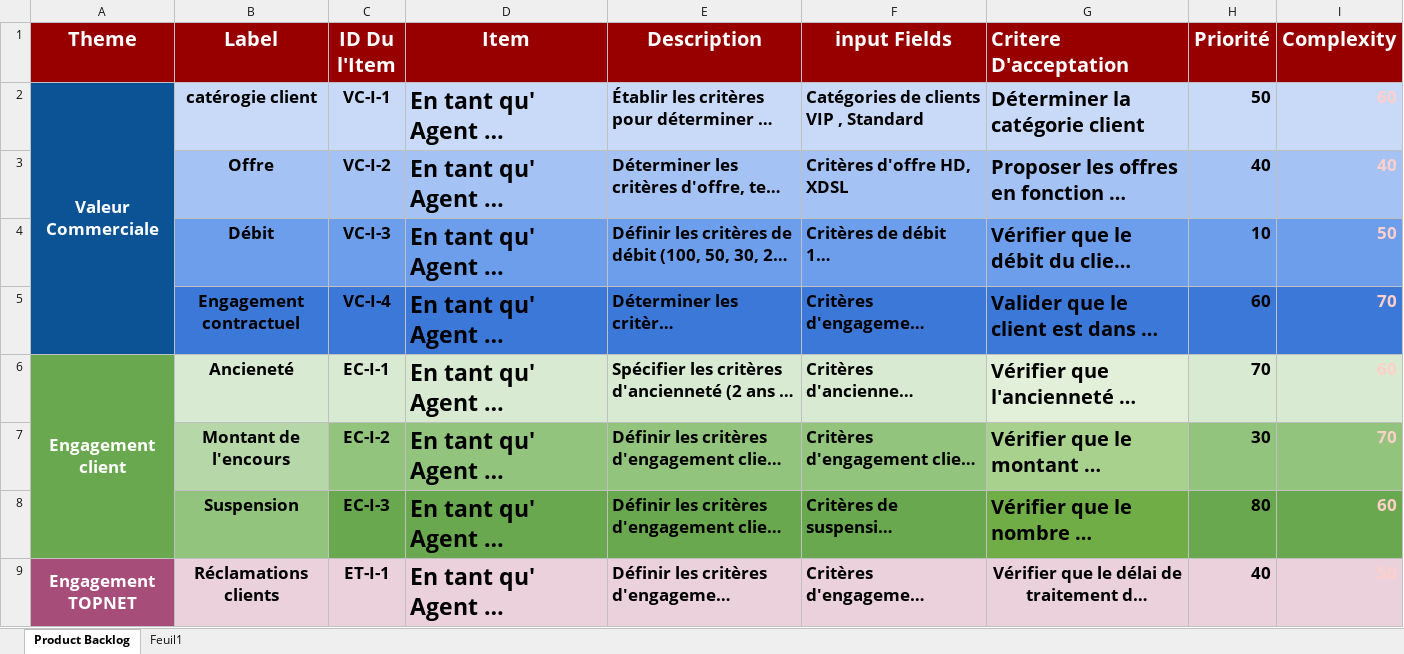
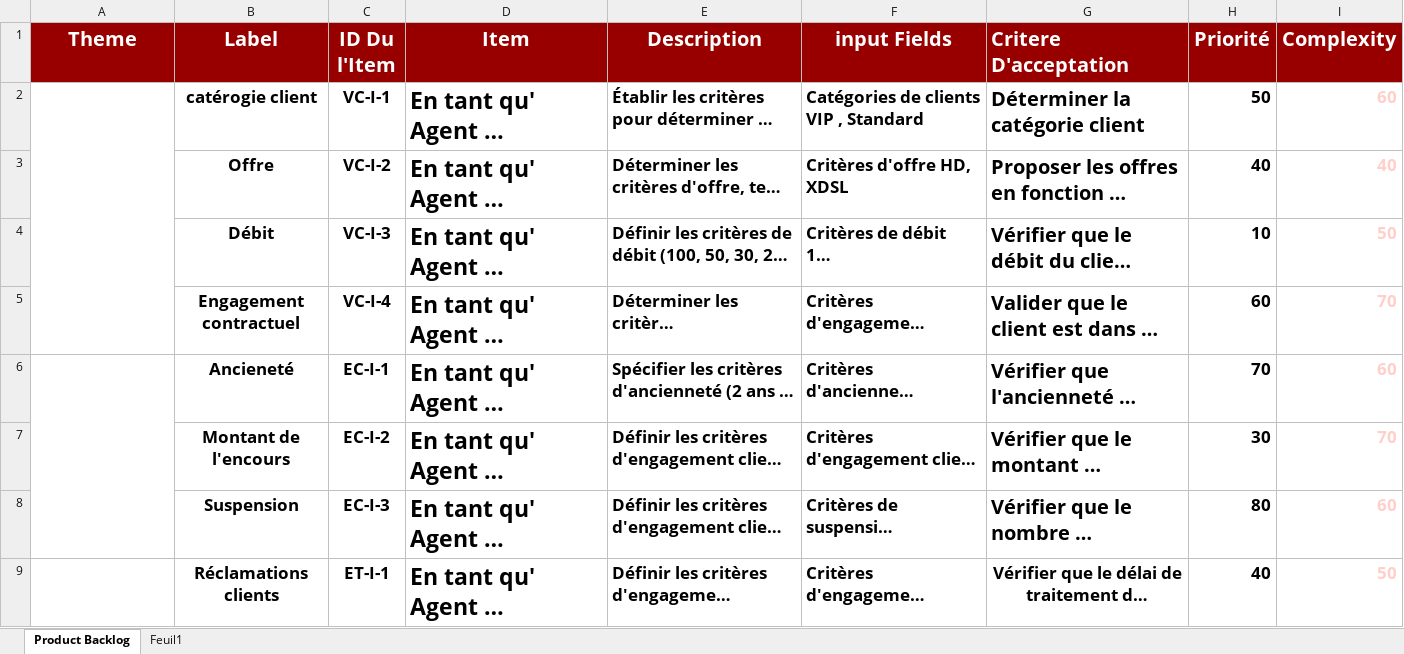
Before and after one commit to MrAhmedElmoez69/Topnet-B2C-Stage-, an Excel workbook: Conception Du Projet/TOPNET-Backlog Produit scoring.xlsx, sheet Product Backlog, drawn as a sheet; only a part is shown; long unchanged cells end in …; values as stored, in another font and other column widths than the file's, no borders; the diff covers the shown part only; the diff names each change by its address in the sheet, - before the commit and + after, or states it on an @@ line.

```diff
--- a/Conception Du Projet/TOPNET-Backlog Produit scoring.xlsx (sheet Product Backlog)
+++ b/Conception Du Projet/TOPNET-Backlog Produit scoring.xlsx (sheet Product Backlog)
-A2 fill: #0B5394
+A2 fill: none
-B2:I2 fill: #C9DAF8
+B2:I2 fill: none
-B3:I3 fill: #A4C2F4
+B3:I3 fill: none
-B4:I4 fill: #6D9EEB
+B4:I4 fill: none
-B5:I5 fill: #3C78D8
+B5:I5 fill: none
-A6 fill: #6AA84F
+A6 fill: none
-B6:F6 fill: #D9EAD3
+B6:F6 fill: none
-G6 fill: #E2F0D9
+G6 fill: none
-H6:I6 fill: #D9EAD3
+H6:I6 fill: none
-B7 fill: #B6D7A8
+B7 fill: none
-C7:F7 fill: #93C47D
+C7:F7 fill: none
-G7 fill: #A9D18E
+G7 fill: none
-H7:I7 fill: #93C47D
+H7:I7 fill: none
-B8 fill: #93C47D
+B8 fill: none
-C8:F8 fill: #6AA84F
+C8:F8 fill: none
-G8 fill: #70AD47
+G8 fill: none
-H8:I8 fill: #6AA84F
+H8:I8 fill: none
-A9 fill: #A64D79
+A9 fill: none
-B9:I9 fill: #EAD1DC
+B9:I9 fill: none
```
Also changed, not shown: cell formats elsewhere in this sheet, Conception Du Projet/TOPNET-Sprint Backlog scoring.xlsx, 1 other file.
